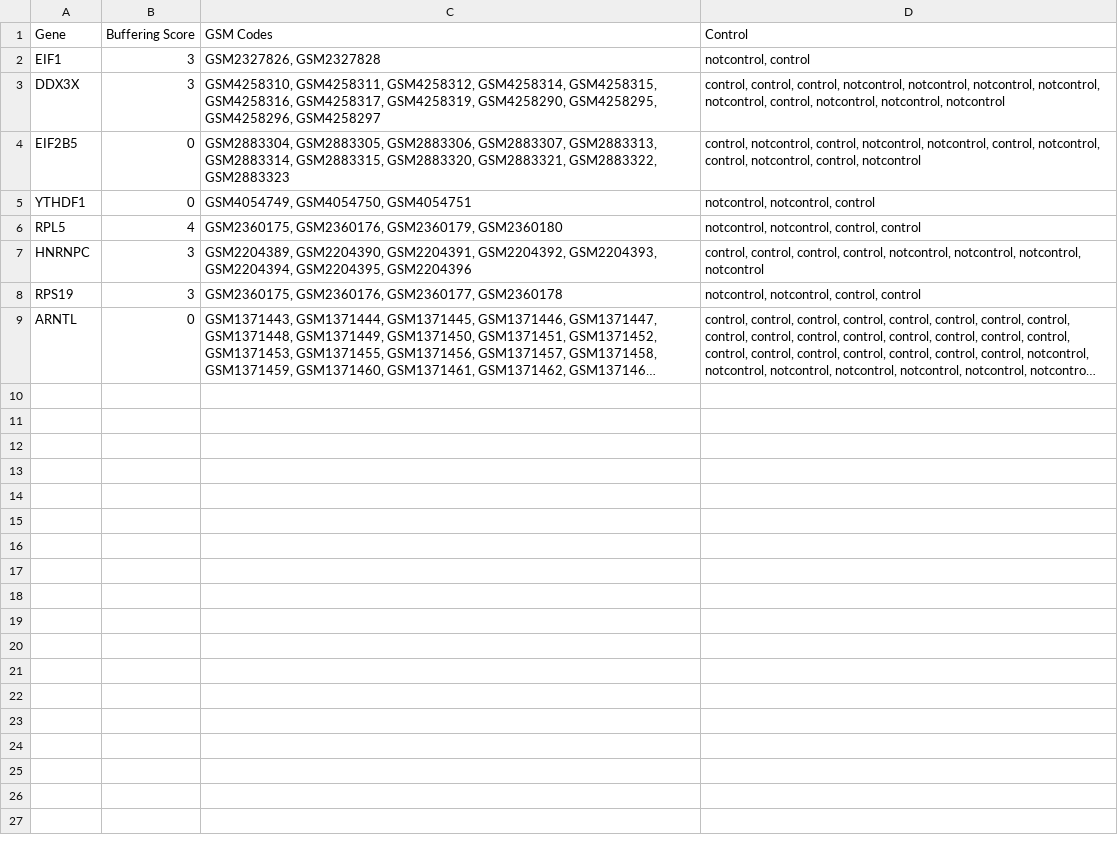
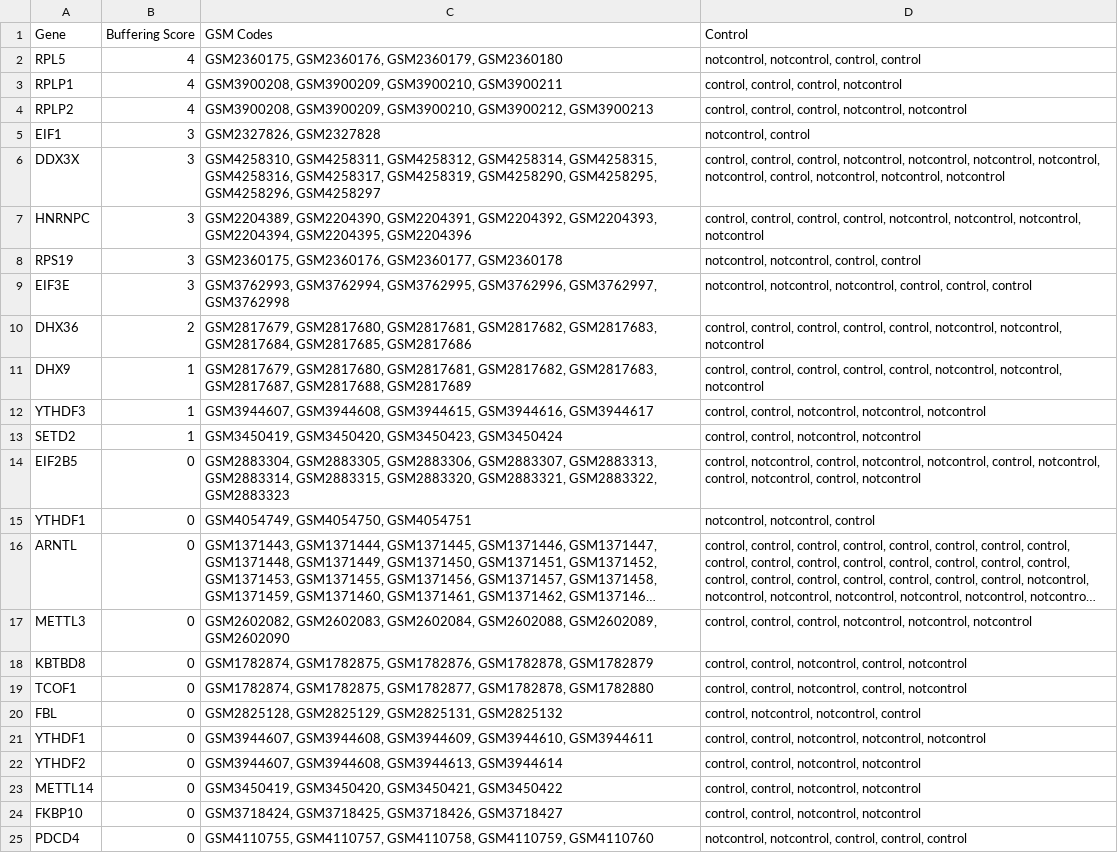
Before and after one commit to AdenLe-Github/Lineplotcode, a CSV file: Megagraphexport.csv, drawn as a sheet; long unchanged cells end in …; the diff names each change by its address in the sheet, - before the commit and + after, or states it on an @@ line.

Commit message:
Current Megagraph

```diff
--- a/Megagraphexport.csv
+++ b/Megagraphexport.csv
@@ row 6 moved to row 2: RPL5 @@
+row 3: RPLP1 | 4 | GSM3900208, GSM3900209, GSM3900210, GSM3900211 | control, control, control, notcontrol
+row 4: RPLP2 | 4 | GSM3900208, GSM3900209, GSM3900210, GSM3900212, GSM3900213 | control, control, control, notcontrol, notcontrol
+row 9: EIF3E | 3 | GSM3762993, GSM3762994, GSM3762995, GSM3762996, GSM3762997, GSM3762998 | notcontrol, notcontrol, notcontrol, control, control, control
+row 10: DHX36 | 2 | GSM2817679, GSM2817680, GSM2817681, GSM2817682, GSM2817683, GSM2817684, GSM2817685, GSM2817686 | control, control, control, control, control, notcontrol, notcontrol, notcontrol
+row 11: DHX9 | 1 | GSM2817679, GSM2817680, GSM2817681, GSM2817682, GSM2817683, GSM2817687, GSM2817688, GSM2817689 | control, control, control, control, control, notcontrol, notcontrol, notcontrol
+row 12: YTHDF3 | 1 | GSM3944607, GSM3944608, GSM3944615, GSM3944616, GSM3944617 | control, control, notcontrol, notcontrol, notcontrol
+row 13: SETD2 | 1 | GSM3450419, GSM3450420, GSM3450423, GSM3450424 | control, control, notcontrol, notcontrol
+row 17: METTL3 | 0 | GSM2602082, GSM2602083, GSM2602084, GSM2602088, GSM2602089, GSM2602090 | control, control, control, notcontrol, notcontrol, notcontrol
+row 18: KBTBD8 | 0 | GSM1782874, GSM1782875, GSM1782876, GSM1782878, GSM1782879 | control, control, notcontrol, control, notcontrol
+row 19: TCOF1 | 0 | GSM1782874, GSM1782875, GSM1782877, GSM1782878, GSM1782880 | control, control, notcontrol, control, notcontrol
+row 20: FBL | 0 | GSM2825128, GSM2825129, GSM2825131, GSM2825132 | control, notcontrol, notcontrol, control
+row 21: YTHDF1 | 0 | GSM3944607, GSM3944608, GSM3944609, GSM3944610, GSM3944611 | control, control, notcontrol, notcontrol, notcontrol
+row 22: YTHDF2 | 0 | GSM3944607, GSM3944608, GSM3944613, GSM3944614 | control, control, notcontrol, notcontrol
+row 23: METTL14 | 0 | GSM3450419, GSM3450420, GSM3450421, GSM3450422 | control, control, notcontrol, notcontrol
+row 24: FKBP10 | 0 | GSM3718424, GSM3718425, GSM3718426, GSM3718427 | control, control, notcontrol, notcontrol
+row 25: PDCD4 | 0 | GSM4110755, GSM4110757, GSM4110758, GSM4110759, GSM4110760 | notcontrol, notcontrol, control, control, control
```
Also changed, not shown: 1 other file.
